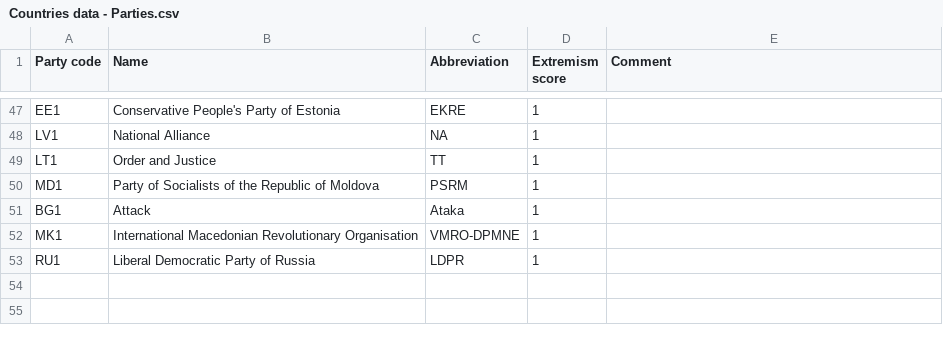
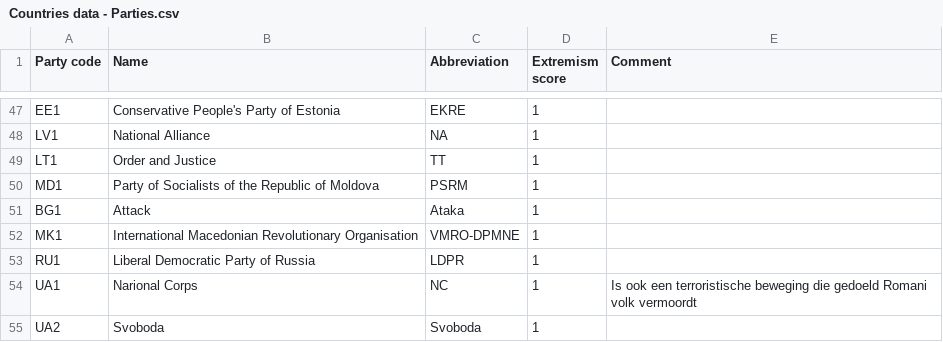
Before and after one commit to Sibruh/FarRightRise, a CSV file: Countries data - Parties.csv, drawn as a sheet; only a part is shown, gaps mark what is left out; the diff names each change by its address in the sheet, - before the commit and + after, or states it on an @@ line.

```diff
--- a/Countries data - Parties.csv
+++ b/Countries data - Parties.csv
+row 54: UA1 | Narional Corps | NC | 1 | Is ook een terroristische beweging die gedoeld Romani volk vermoordt
+row 55: UA2 | Svoboda | Svoboda | 1
```
Also changed, not shown: Countries data - Elections.csv, 2 other files.
